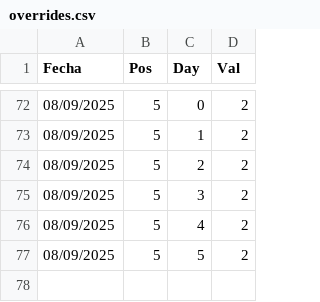
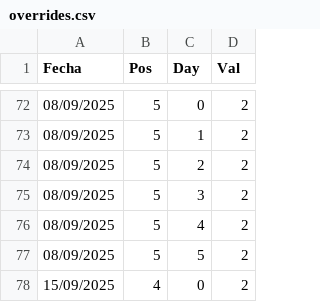
Before and after one commit to diochos/horario-operadores, a CSV file: overrides.csv, drawn as a sheet; only a part is shown, gaps mark what is left out.

Commit message:
Actualiza overrides 15/09/2025

```diff
--- a/overrides.csv
+++ b/overrides.csv
@@ -77 +77,2 @@ Fecha,Pos,Day,Val
 08/09/2025,5,5,2
+15/09/2025,4,0,2
```
